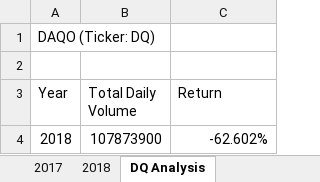
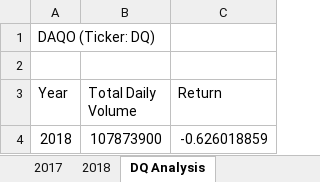
Before and after one commit to stovepipe/Stock_Analysis, an Excel workbook: green_stocks.xlsm, sheet DQ Analysis, drawn as a sheet; values as stored, in another font and other column widths than the file's, no borders; charts and pictures not drawn; the diff names each change by its address in the sheet, - before the commit and + after, or states it on an @@ line.

```diff
--- a/green_stocks.xlsm (sheet DQ Analysis)
+++ b/green_stocks.xlsm (sheet DQ Analysis)
-C4 (Return): -62.602%
+C4 (Return): -0.626018859
```
Also changed, not shown: charts or pictures.
